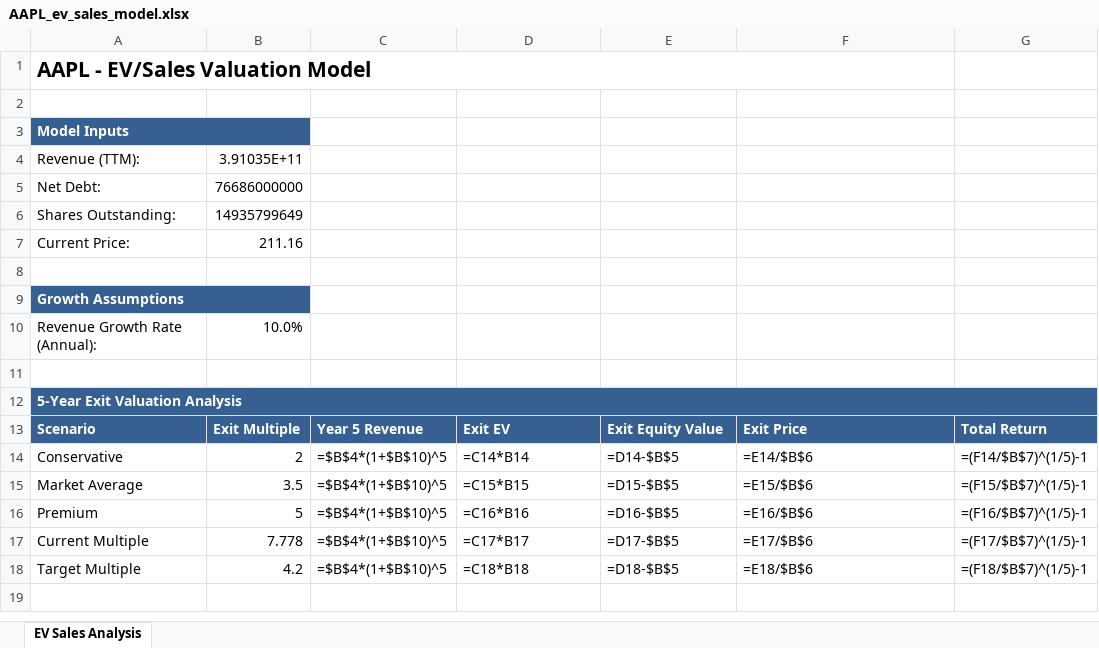
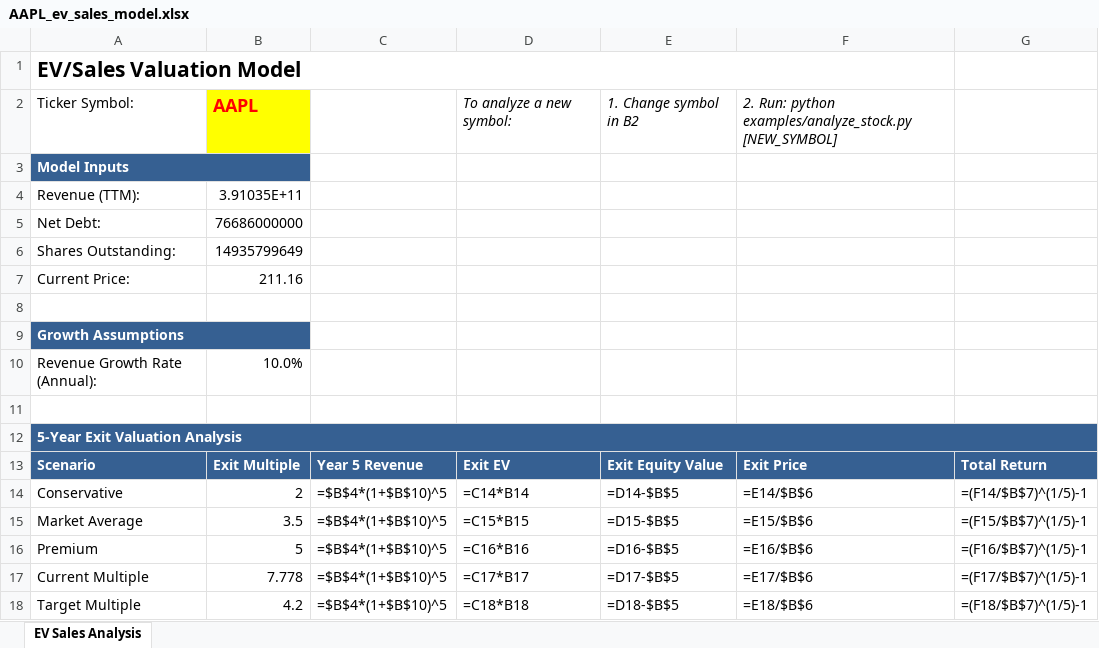
Before and after one commit to Brobertmod/equity-valuation-models, an Excel workbook: output/AAPL_ev_sales_model.xlsx, sheet EV Sales Analysis, drawn as a sheet; values as stored, in another font and other column widths than the file's, no borders; formulas without a stored value are shown as written; the diff names each change by its address in the sheet, - before the commit and + after, or states it on an @@ line.

```diff
--- a/output/AAPL_ev_sales_model.xlsx (sheet EV Sales Analysis)
+++ b/output/AAPL_ev_sales_model.xlsx (sheet EV Sales Analysis)
-A1: AAPL - EV/Sales Valuation Model
+A1: EV/Sales Valuation Model
-row 2: (empty)
+row 2: Ticker Symbol: | AAPL |  | To analyze a new symbol: | 1. Change symbol in B2 | 2. Run: python examples/analyze_stock.py [NEW_SYMBOL]
-B2 fill: none
+B2 fill: #FFFF00
```
Also changed, not shown: output/AAPL_dcf_model.xlsx, output/AAPL_ev_ebitda_model.xlsx, 8 other files.
